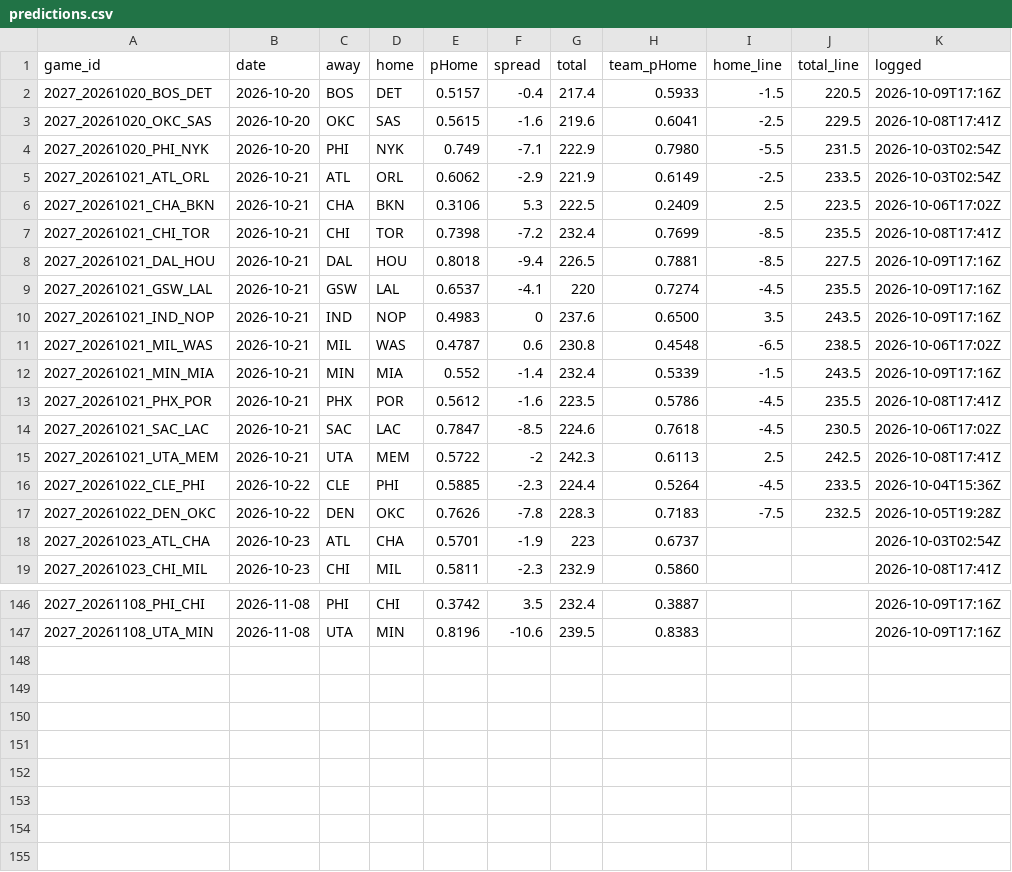
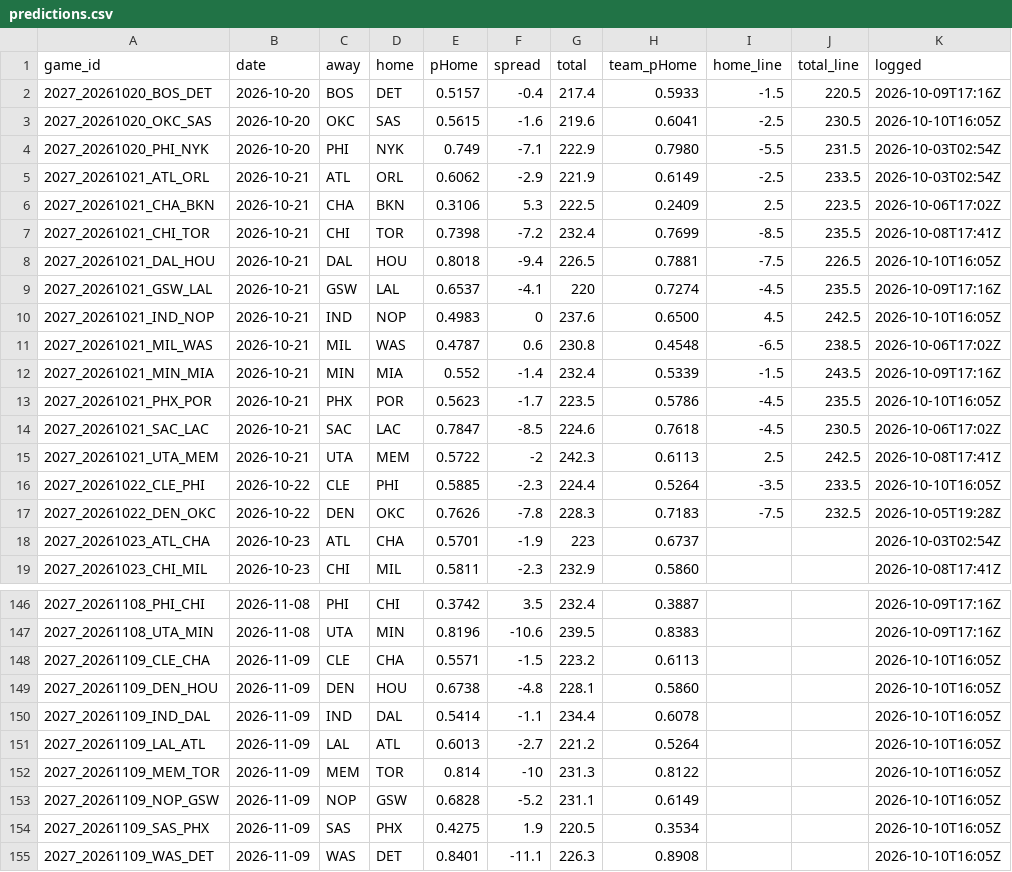
Before and after one commit to DEMON-X13/nba-hub, a CSV file: data/predictions.csv, drawn as a sheet; only a part is shown, gaps mark what is left out; the diff covers the shown part only.

```diff
--- a/data/predictions.csv
+++ b/data/predictions.csv
@@ -2,3 +2,3 @@ game_id,date,away,home,pHome,spread,total,team_pHome,home_line,total_line,logged
 2027_20261020_BOS_DET,2026-10-20,BOS,DET,0.5157,-0.4,217.4,0.5933,-1.5,220.5,2026-10-09T17:16Z
-2027_20261020_OKC_SAS,2026-10-20,OKC,SAS,0.5615,-1.6,219.6,0.6041,-2.5,229.5,2026-10-08T17:41Z
+2027_20261020_OKC_SAS,2026-10-20,OKC,SAS,0.5615,-1.6,219.6,0.6041,-2.5,230.5,2026-10-10T16:05Z
 2027_20261020_PHI_NYK,2026-10-20,PHI,NYK,0.749,-7.1,222.9,0.7980,-5.5,231.5,2026-10-03T02:54Z
@@ -7,11 +7,11 @@ game_id,date,away,home,pHome,spread,total,team_pHome,home_line,total_line,logged
 2027_20261021_CHI_TOR,2026-10-21,CHI,TOR,0.7398,-7.2,232.4,0.7699,-8.5,235.5,2026-10-08T17:41Z
-2027_20261021_DAL_HOU,2026-10-21,DAL,HOU,0.8018,-9.4,226.5,0.7881,-8.5,227.5,2026-10-09T17:16Z
+2027_20261021_DAL_HOU,2026-10-21,DAL,HOU,0.8018,-9.4,226.5,0.7881,-7.5,226.5,2026-10-10T16:05Z
 2027_20261021_GSW_LAL,2026-10-21,GSW,LAL,0.6537,-4.1,220,0.7274,-4.5,235.5,2026-10-09T17:16Z
-2027_20261021_IND_NOP,2026-10-21,IND,NOP,0.4983,0,237.6,0.6500,3.5,243.5,2026-10-09T17:16Z
+2027_20261021_IND_NOP,2026-10-21,IND,NOP,0.4983,0,237.6,0.6500,4.5,242.5,2026-10-10T16:05Z
 2027_20261021_MIL_WAS,2026-10-21,MIL,WAS,0.4787,0.6,230.8,0.4548,-6.5,238.5,2026-10-06T17:02Z
 2027_20261021_MIN_MIA,2026-10-21,MIN,MIA,0.552,-1.4,232.4,0.5339,-1.5,243.5,2026-10-09T17:16Z
-2027_20261021_PHX_POR,2026-10-21,PHX,POR,0.5612,-1.6,223.5,0.5786,-4.5,235.5,2026-10-08T17:41Z
+2027_20261021_PHX_POR,2026-10-21,PHX,POR,0.5623,-1.7,223.5,0.5786,-4.5,235.5,2026-10-10T16:05Z
 2027_20261021_SAC_LAC,2026-10-21,SAC,LAC,0.7847,-8.5,224.6,0.7618,-4.5,230.5,2026-10-06T17:02Z
 2027_20261021_UTA_MEM,2026-10-21,UTA,MEM,0.5722,-2,242.3,0.6113,2.5,242.5,2026-10-08T17:41Z
-2027_20261022_CLE_PHI,2026-10-22,CLE,PHI,0.5885,-2.3,224.4,0.5264,-4.5,233.5,2026-10-04T15:36Z
+2027_20261022_CLE_PHI,2026-10-22,CLE,PHI,0.5885,-2.3,224.4,0.5264,-3.5,233.5,2026-10-10T16:05Z
 2027_20261022_DEN_OKC,2026-10-22,DEN,OKC,0.7626,-7.8,228.3,0.7183,-7.5,232.5,2026-10-05T19:28Z
@@ -147 +147,9 @@ game_id,date,away,home,pHome,spread,total,team_pHome,home_line,total_line,logged
 2027_20261108_UTA_MIN,2026-11-08,UTA,MIN,0.8196,-10.6,239.5,0.8383,,,2026-10-09T17:16Z
+2027_20261109_CLE_CHA,2026-11-09,CLE,CHA,0.5571,-1.5,223.2,0.6113,,,2026-10-10T16:05Z
+2027_20261109_DEN_HOU,2026-11-09,DEN,HOU,0.6738,-4.8,228.1,0.5860,,,2026-10-10T16:05Z
+2027_20261109_IND_DAL,2026-11-09,IND,DAL,0.5414,-1.1,234.4,0.6078,,,2026-10-10T16:05Z
+2027_20261109_LAL_ATL,2026-11-09,LAL,ATL,0.6013,-2.7,221.2,0.5264,,,2026-10-10T16:05Z
+2027_20261109_MEM_TOR,2026-11-09,MEM,TOR,0.814,-10,231.3,0.8122,,,2026-10-10T16:05Z
+2027_20261109_NOP_GSW,2026-11-09,NOP,GSW,0.6828,-5.2,231.1,0.6149,,,2026-10-10T16:05Z
+2027_20261109_SAS_PHX,2026-11-09,SAS,PHX,0.4275,1.9,220.5,0.3534,,,2026-10-10T16:05Z
+2027_20261109_WAS_DET,2026-11-09,WAS,DET,0.8401,-11.1,226.3,0.8908,,,2026-10-10T16:05Z
```
Also changed, not shown: 23 edited cells elsewhere in this file, data/injuries_log.csv, 7 other files.
